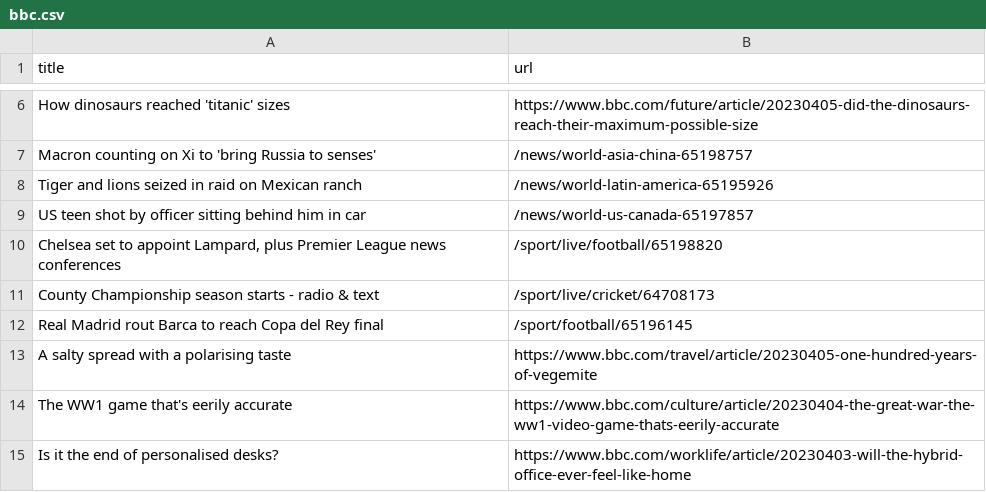
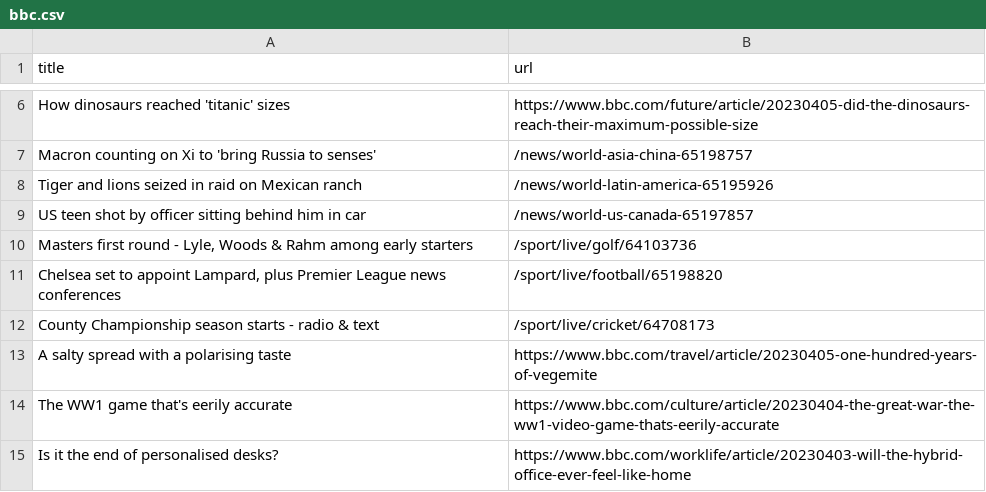
Before and after one commit to ramanshreya/automatic-scraper, a CSV file: bbc.csv, drawn as a sheet; only a part is shown, gaps mark what is left out; removed rows and columns are numbered as before the commit, all else as after; the diff names each change by its address in the sheet, - before the commit and + after, or states it on an @@ line.

```diff
--- a/bbc.csv
+++ b/bbc.csv
+row 10: Masters first round - Lyle, Woods & Rahm among early starters | /sport/live/golf/64103736
-row 12: Real Madrid rout Barca to reach Copa del Rey final | /sport/football/65196145
```
